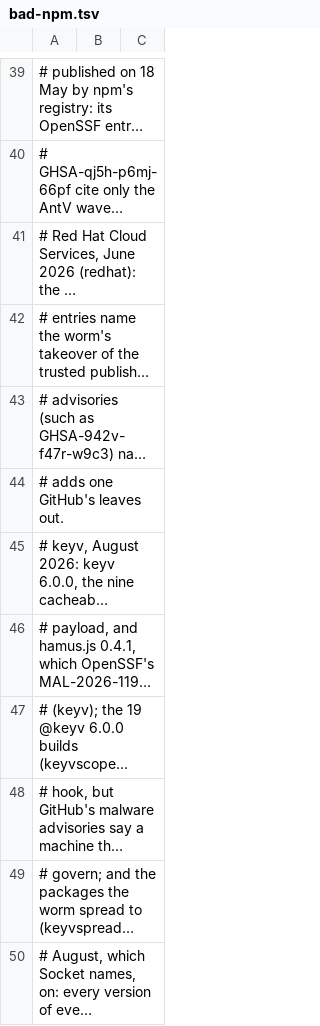
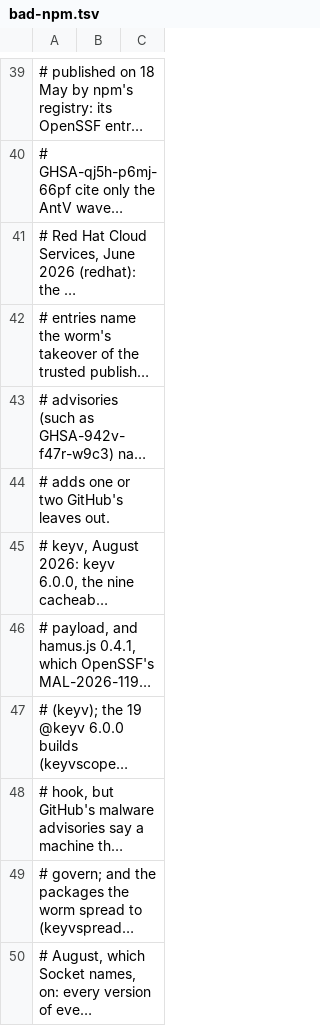
Before and after one commit to aegis-mesh/blindspot, a TSV file: data/bad-npm.tsv, drawn as a sheet; only a part is shown, gaps mark what is left out; long unchanged cells end in …; the diff names each change by its address in the sheet, - before the commit and + after, or states it on an @@ line.

```diff
--- a/data/bad-npm.tsv
+++ b/data/bad-npm.tsv
-A44: # adds one GitHub's leaves out.
+A44: # adds one or two GitHub's leaves out.
```
